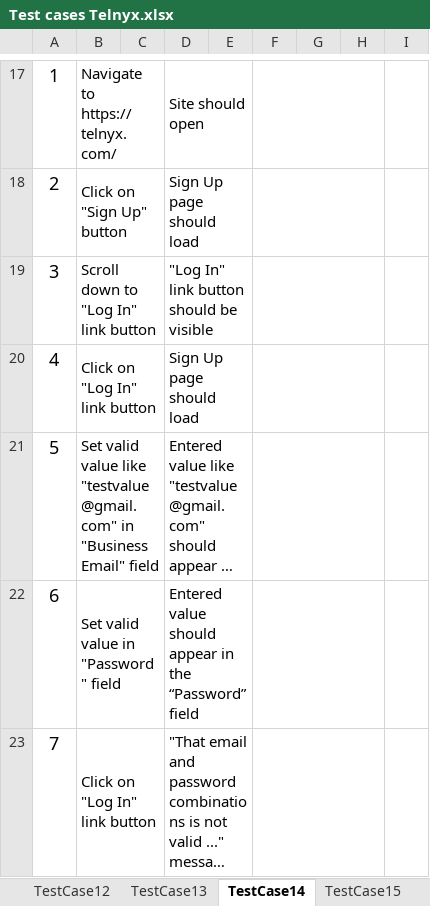
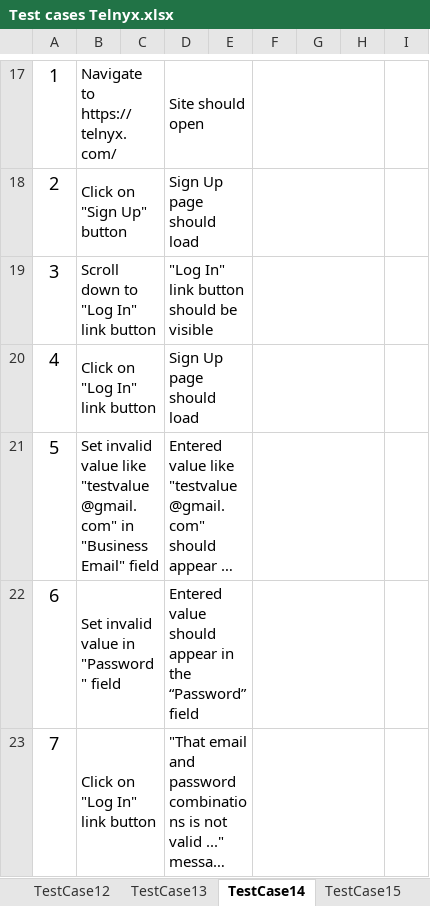
Before and after one commit to GunterLuck/Cypress-Cucumber, an Excel workbook: docs/Test cases Telnyx.xlsx, sheet TestCase14, drawn as a sheet; only a part is shown, gaps mark what is left out; long unchanged cells end in …; values as stored, in another font and other column widths than the file's, no borders; the diff names each change by its address in the sheet, - before the commit and + after, or states it on an @@ line.

```diff
--- a/docs/Test cases Telnyx.xlsx (sheet TestCase14)
+++ b/docs/Test cases Telnyx.xlsx (sheet TestCase14)
-B21: Set valid value like…
+B21: Set invalid value like…
-B22: Set valid value in "Password" field
+B22: Set invalid value in "Password" field
```
Also changed, not shown: sheet TestCase1, sheet TestCase11, sheet TestCase10, 46 other files.
